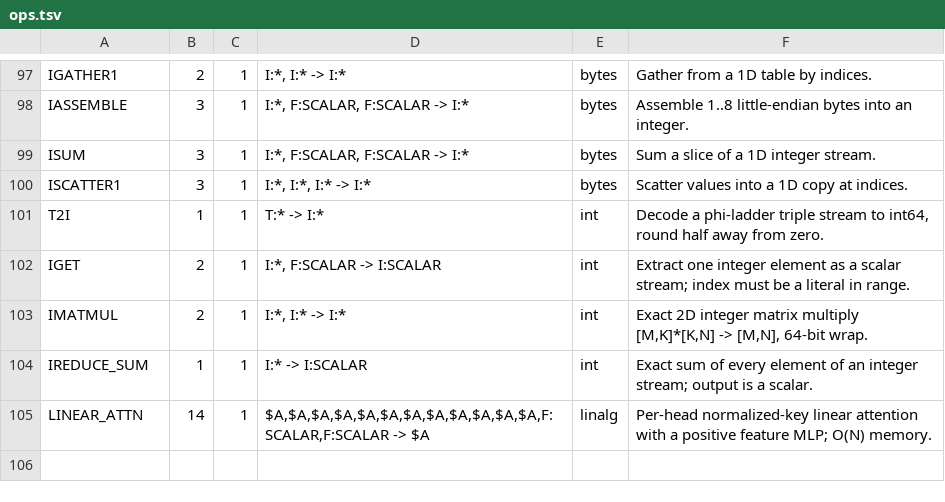
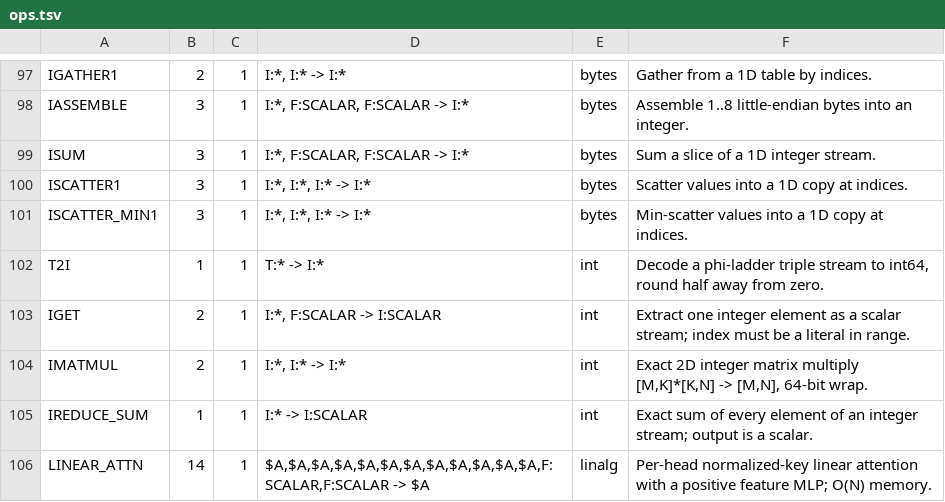
Before and after one commit to lostdemeter/Jotnar_Release, a TSV file: manual/data/ops.tsv, drawn as a sheet; only a part is shown, gaps mark what is left out.

Commit message:
docs: register the 106th mnemonic
Add ISCATTER_MIN1 to manual/data/ops.tsv and update the documented
registry count in README, USAGE, PORTING, and the manual sources.
Regenerate the HTML/PDF manual (103 pages, 106 mnemonics).

```diff
--- a/manual/data/ops.tsv
+++ b/manual/data/ops.tsv
@@ -100,2 +100,3 @@ ISUM	3	1	I:*, F:SCALAR, F:SCALAR -> I:*	bytes	Sum a slice of a 1D integer stream
 ISCATTER1	3	1	I:*, I:*, I:* -> I:*	bytes	Scatter values into a 1D copy at indices.
+ISCATTER_MIN1	3	1	I:*, I:*, I:* -> I:*	bytes	Min-scatter values into a 1D copy at indices.
 T2I	1	1	T:* -> I:*	int	Decode a phi-ladder triple stream to int64, round half away from zero.
```
Also changed, not shown: 17 other files.
